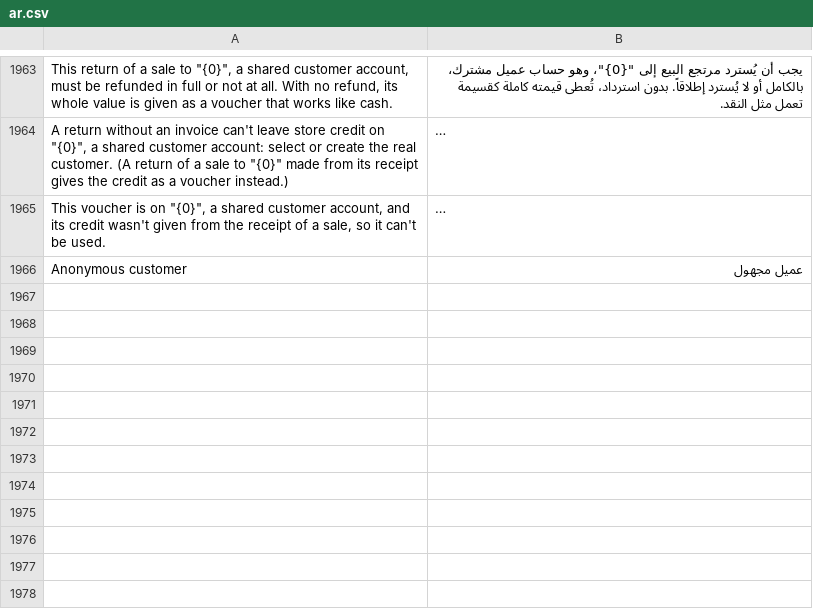
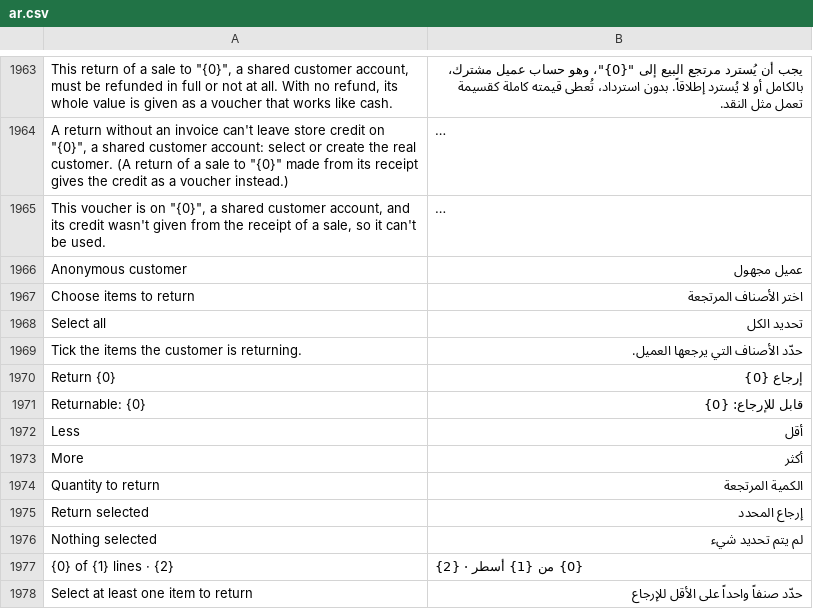
Before and after one commit to somratsam/POS-Awesome-V15, a CSV file: posawesome/translations/ar.csv, drawn as a sheet; only a part is shown, gaps mark what is left out; long unchanged cells end in …; the diff names each change by its address in the sheet, - before the commit and + after, or states it on an @@ line.

```diff
--- a/posawesome/translations/ar.csv
+++ b/posawesome/translations/ar.csv
+row 1967: Choose items to return | اختر الأصناف المرتجعة
+row 1968: Select all | تحديد الكل
+row 1969: Tick the items the customer is returning. | حدّد الأصناف التي يرجعها العميل.
+row 1970: Return {0} | إرجاع {0}
+row 1971: Returnable: {0} | قابل للإرجاع: {0}
+row 1972: Less | أقل
+row 1973: More | أكثر
+row 1974: Quantity to return | الكمية المرتجعة
+row 1975: Return selected | إرجاع المحدد
+row 1976: Nothing selected | لم يتم تحديد شيء
+row 1977: {0} of {1} lines · {2} | {0} من {1} أسطر · {2}
+row 1978: Select at least one item to return | حدّد صنفاً واحداً على الأقل للإرجاع
```
Also changed, not shown: 9 other files.
